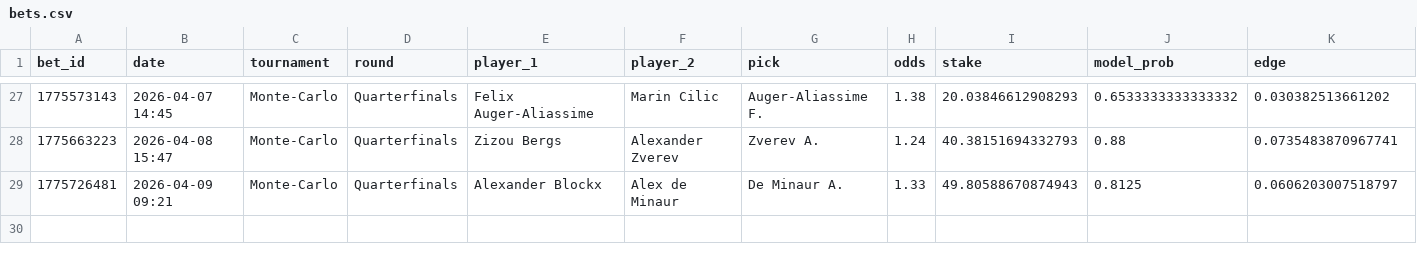
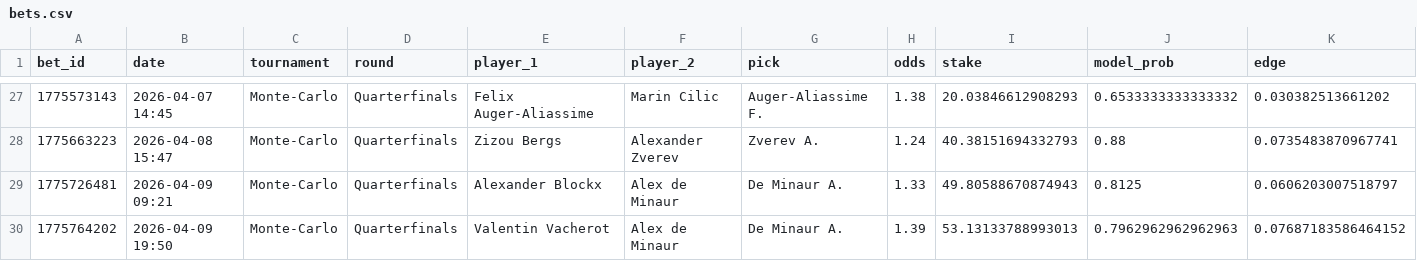
Before and after one commit to narvall018/tennis_modele, a CSV file: bets/users/narvall018/tennis/bets.csv, drawn as a sheet; only a part is shown, gaps mark what is left out; rows hold the shown columns only; the diff names each change by its address in the sheet, - before the commit and + after, or states it on an @@ line.

Commit message:
chore: update bets/users/narvall018/tennis/bets.csv

```diff
--- a/bets/users/narvall018/tennis/bets.csv
+++ b/bets/users/narvall018/tennis/bets.csv
+row 30: 1775764202 | 2026-04-09 19:50 | Monte-Carlo | Quarterfinals | Valentin Vacherot | Alex de Minaur | De Minaur A. | 1.39 | 53.13133788993013 | 0.7962962962962963 | 0.07687183586464152
```
